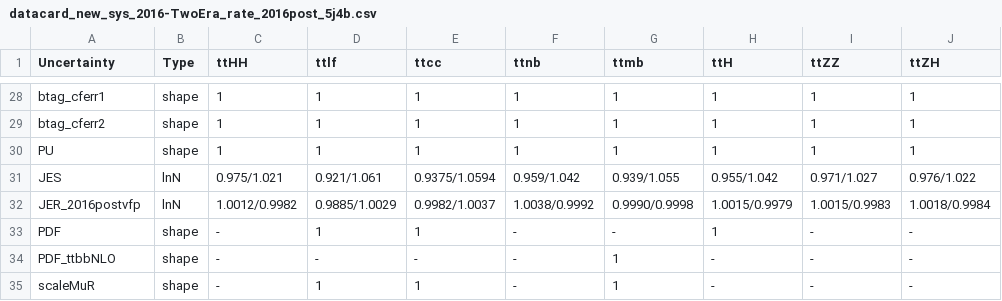
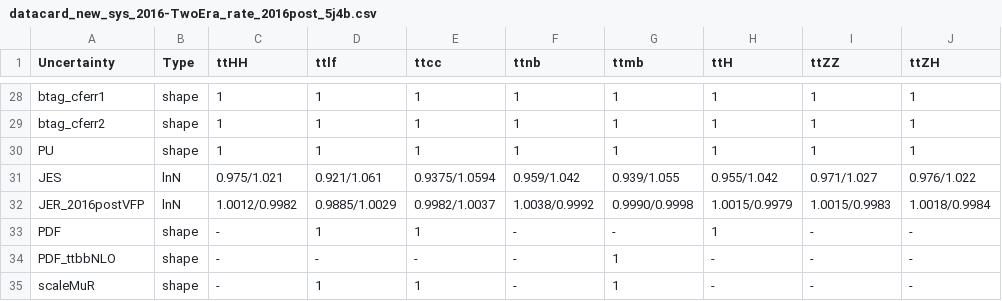
Before and after one commit to wweiphy/TTHHRun2UL_DNN, a CSV file: datacard/datacard_new_sys_2016-TwoEra_rate_2016post_5j4b.csv, drawn as a sheet; only a part is shown, gaps mark what is left out; the diff names each change by its address in the sheet, - before the commit and + after, or states it on an @@ line.

```diff
--- a/datacard/datacard_new_sys_2016-TwoEra_rate_2016post_5j4b.csv
+++ b/datacard/datacard_new_sys_2016-TwoEra_rate_2016post_5j4b.csv
-A32 (Uncertainty): JER_2016postvfp
+A32 (Uncertainty): JER_2016postVFP
```
Also changed, not shown: datacard/datacard_new_sys_2016-TwoEra_rate_2016post_6j4b.csv, datacard/datacard_new_sys_reduce_2016-TwoEra_rate_2016post_5j4b.csv, 2 other files.
